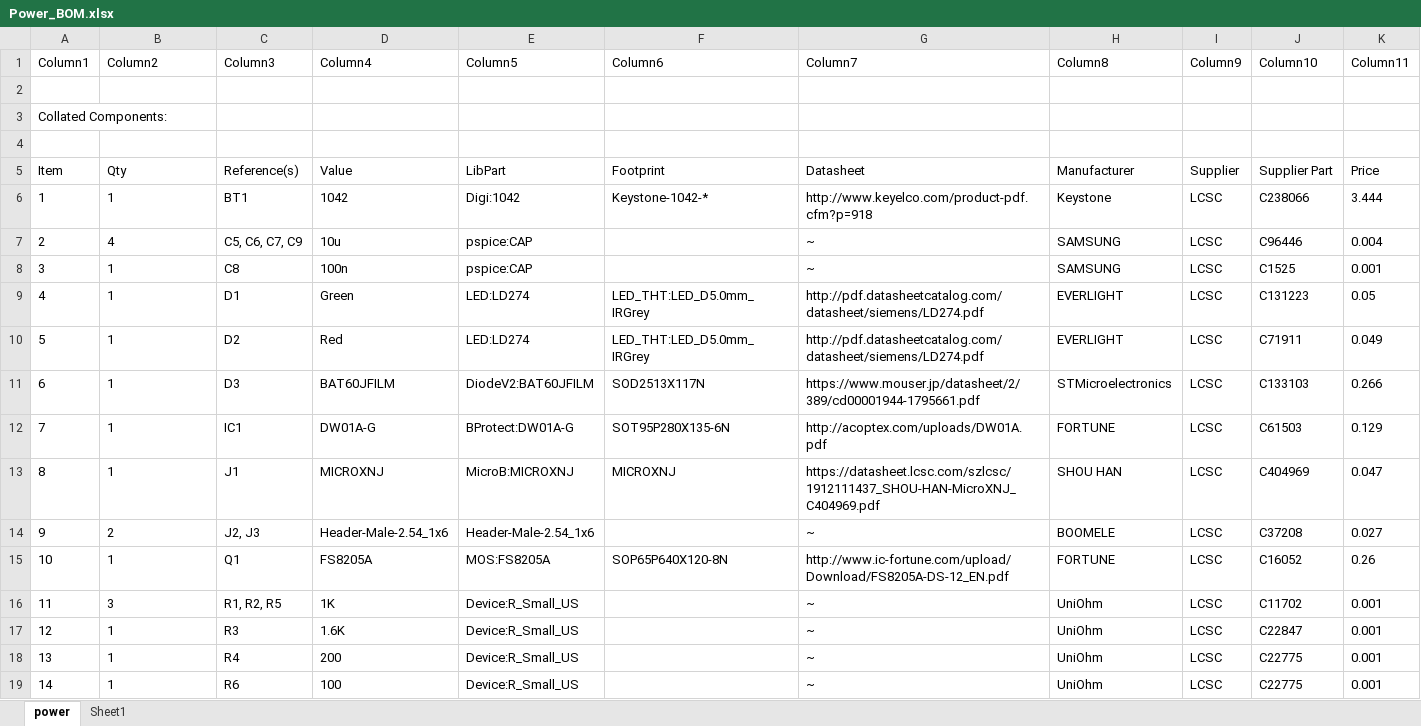
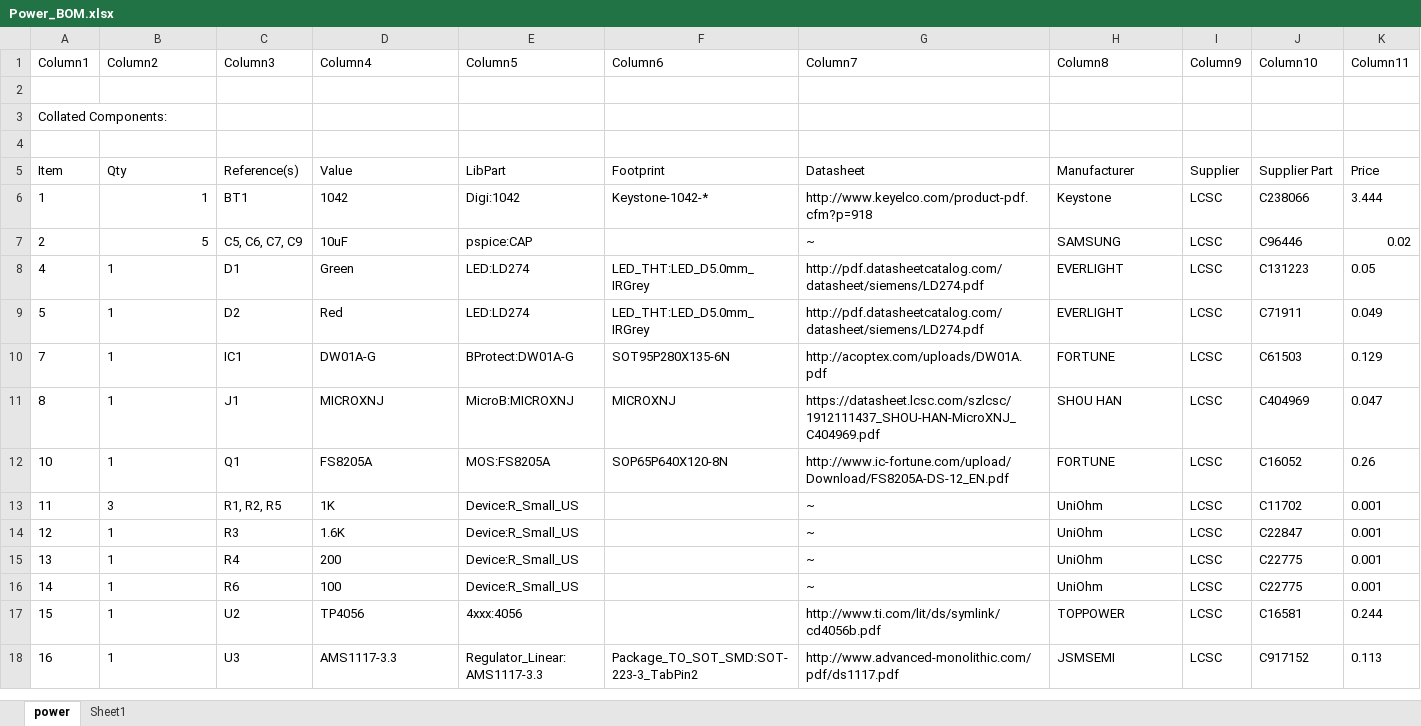
Before and after one commit to lukhanyoVena808/EEE3088F_PROJECT, an Excel workbook: Design_Proposal/Power_SubModule/Power_BOM.xlsx, sheet power, drawn as a sheet; only a part is shown; the shorter side is filled out with more unchanged rows; values as stored, in another font and other column widths than the file's, no borders; table styles not drawn; the diff names each change by its address in the sheet, - before the commit and + after, or states it on an @@ line.

Commit message:
Updated BOM

```diff
--- a/Design_Proposal/Power_SubModule/Power_BOM.xlsx (sheet power)
+++ b/Design_Proposal/Power_SubModule/Power_BOM.xlsx (sheet power)
-B6 alignment: left
+B6 alignment: right
-B7 (Column2): 4
+B7 (Column2): 5
-D7 (Column4): 10u
+D7 (Column4): 10uF
-K7 (Column11): 0.004
+K7 (Column11): 0.02
-row 8: 3 | 1 | C8 | 100n | pspice:CAP |  | ~ | SAMSUNG | LCSC | C1525 | 0.001
-row 11: 6 | 1 | D3 | BAT60JFILM | DiodeV2:BAT60JFILM | SOD2513X117N | https://www.mouser.jp/datasheet/2/389/cd00001944-1795661.pdf | STMicroelectronics | LCSC | C133103 | 0.266
-row 14: 9 | 2 | J2, J3 | Header-Male-2.54_1x6 | Header-Male-2.54_1x6 |  | ~ | BOOMELE | LCSC | C37208 | 0.027
```
